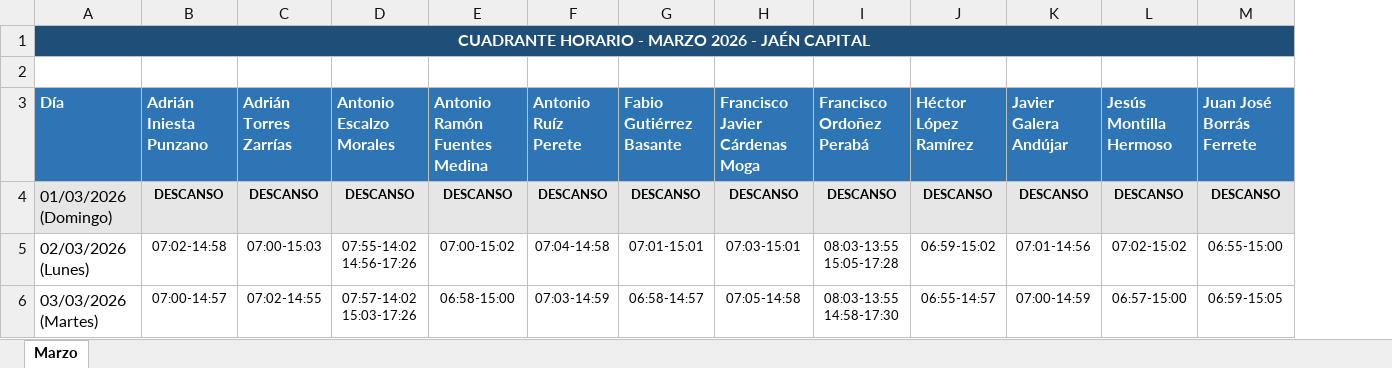
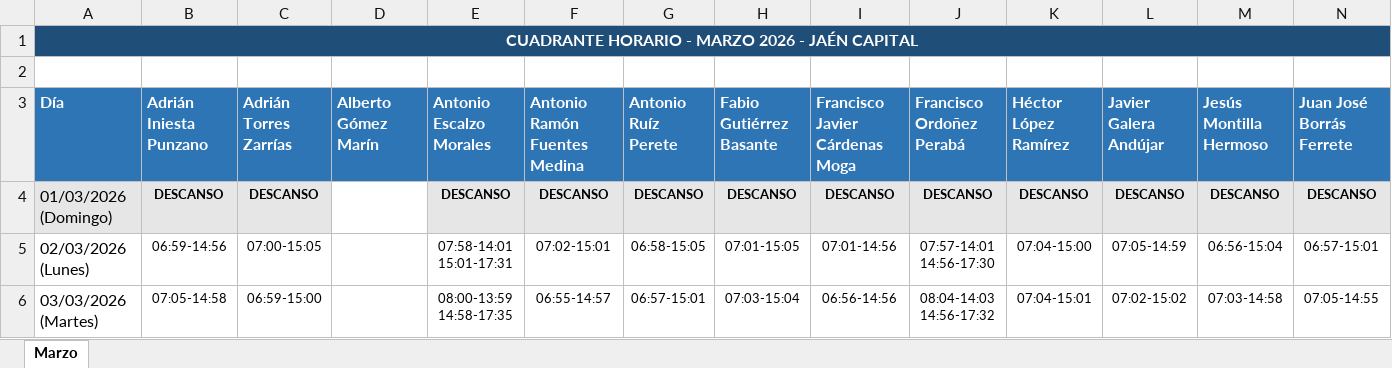
Before and after one commit to antonioescalzo/horarios, an Excel workbook: Cuadrante_Marzo_2026.xlsx, sheet Marzo, drawn as a sheet; only a part is shown; values as stored, in another font and other column widths than the file's, no borders; removed rows and columns are numbered as before the commit, all else as after; ↵ is a line break in a cell; the diff covers the shown part only; the diff names each change by its address in the sheet, - before the commit and + after, or states it on an @@ line.

```diff
--- a/Cuadrante_Marzo_2026.xlsx (sheet Marzo)
+++ b/Cuadrante_Marzo_2026.xlsx (sheet Marzo)
+column D (Alberto Gómez Marín), empty
-A1:S1 merged
+A1:S1 merged
-B5 (Adrián Iniesta Punzano): 07:02-14:58
+B5 (Adrián Iniesta Punzano): 06:59-14:56
-C5 (Adrián Torres Zarrías): 07:00-15:03
+C5 (Adrián Torres Zarrías): 07:00-15:05
-E5 (Antonio Escalzo Morales): 07:55-14:02 ↵ 14:56-17:26
+E5 (Antonio Escalzo Morales): 07:58-14:01 ↵ 15:01-17:31
-F5 (Antonio Ramón Fuentes Medina): 07:00-15:02
+F5 (Antonio Ramón Fuentes Medina): 07:02-15:01
-G5 (Antonio Ruíz Perete): 07:04-14:58
+G5 (Antonio Ruíz Perete): 06:58-15:05
-H5 (Fabio Gutiérrez Basante): 07:01-15:01
+H5 (Fabio Gutiérrez Basante): 07:01-15:05
-I5 (Francisco Javier Cárdenas Moga): 07:03-15:01
+I5 (Francisco Javier Cárdenas Moga): 07:01-14:56
-J5 (Francisco Ordoñez Perabá): 08:03-13:55 ↵ 15:05-17:28
+J5 (Francisco Ordoñez Perabá): 07:57-14:01 ↵ 14:56-17:30
-K5 (Héctor López Ramírez): 06:59-15:02
+K5 (Héctor López Ramírez): 07:04-15:00
-L5 (Javier Galera Andújar): 07:01-14:56
+L5 (Javier Galera Andújar): 07:05-14:59
-M5 (Jesús Montilla Hermoso): 07:02-15:02
+M5 (Jesús Montilla Hermoso): 06:56-15:04
-N5 (Juan José Borrás Ferrete): 06:55-15:00
+N5 (Juan José Borrás Ferrete): 06:57-15:01
-B6 (Adrián Iniesta Punzano): 07:00-14:57
+B6 (Adrián Iniesta Punzano): 07:05-14:58
-C6 (Adrián Torres Zarrías): 07:02-14:55
+C6 (Adrián Torres Zarrías): 06:59-15:00
-E6 (Antonio Escalzo Morales): 07:57-14:02 ↵ 15:03-17:26
+E6 (Antonio Escalzo Morales): 08:00-13:59 ↵ 14:58-17:35
-F6 (Antonio Ramón Fuentes Medina): 06:58-15:00
+F6 (Antonio Ramón Fuentes Medina): 06:55-14:57
-G6 (Antonio Ruíz Perete): 07:03-14:59
+G6 (Antonio Ruíz Perete): 06:57-15:01
-H6 (Fabio Gutiérrez Basante): 06:58-14:57
+H6 (Fabio Gutiérrez Basante): 07:03-15:04
-I6 (Francisco Javier Cárdenas Moga): 07:05-14:58
+I6 (Francisco Javier Cárdenas Moga): 06:56-14:56
-J6 (Francisco Ordoñez Perabá): 08:03-13:55 ↵ 14:58-17:30
+J6 (Francisco Ordoñez Perabá): 08:04-14:03 ↵ 14:56-17:32
-K6 (Héctor López Ramírez): 06:55-14:57
+K6 (Héctor López Ramírez): 07:04-15:01
-L6 (Javier Galera Andújar): 07:00-14:59
+L6 (Javier Galera Andújar): 07:02-15:02
-M6 (Jesús Montilla Hermoso): 06:57-15:00
+M6 (Jesús Montilla Hermoso): 07:03-14:58
-N6 (Juan José Borrás Ferrete): 06:59-15:05
+N6 (Juan José Borrás Ferrete): 07:05-14:55
```
Also changed, not shown: 370 edited cells elsewhere in this sheet, Cuadrante_Abril_2026.xlsx, Cuadrante_Enero_2026.xlsx, 3 other files.
